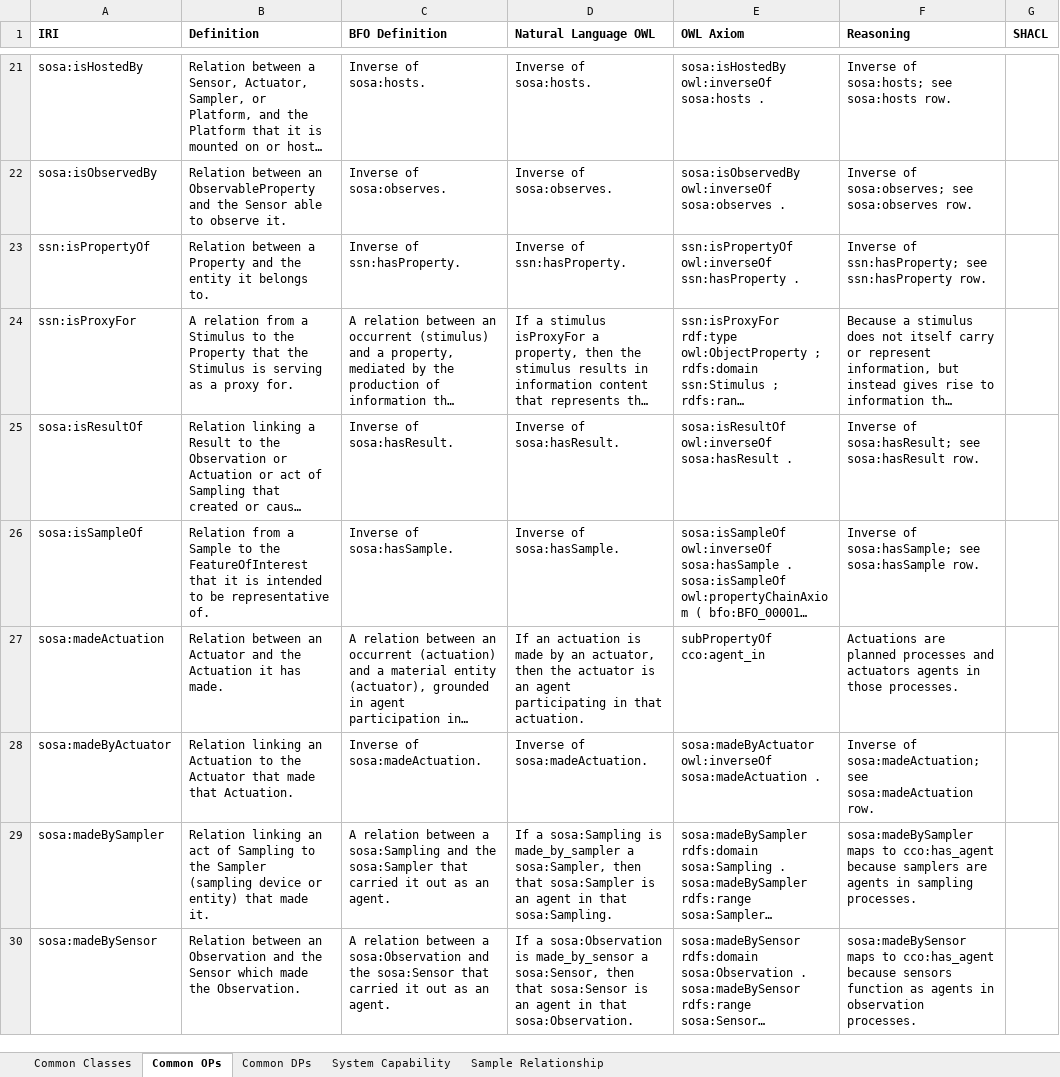
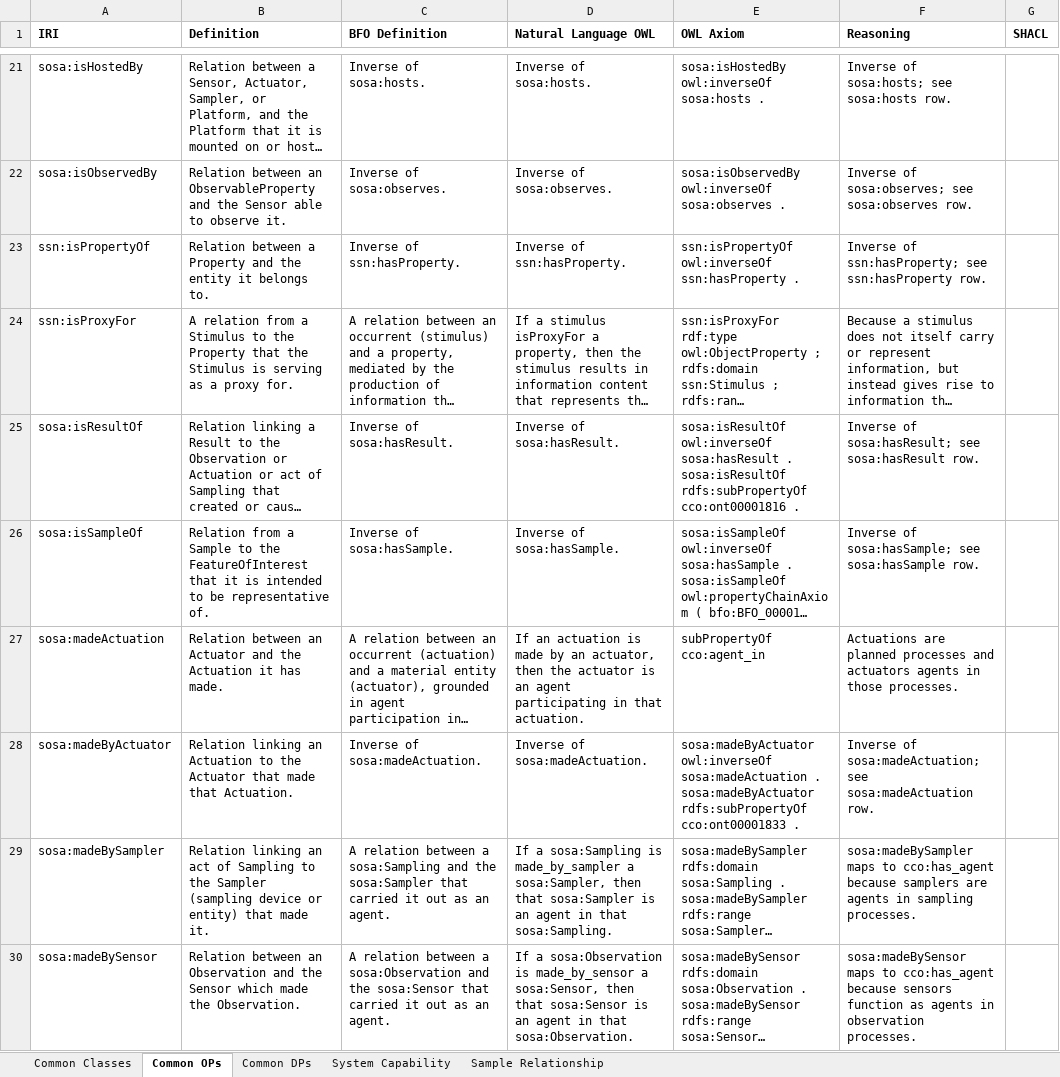
Before and after one commit to BFO-Mappings/SSN-to-BFO, an Excel workbook: Current_SOSA-SSN to BFO-CCO.xlsx, sheet Common OPs, drawn as a sheet; only a part is shown, gaps mark what is left out; long unchanged cells end in …; values as stored, in another font and other column widths than the file's, no borders; ↵ is a line break in a cell; the diff covers the shown part only; the diff names each change by its address in the sheet, - before the commit and + after, or states it on an @@ line.

```diff
--- a/Current_SOSA-SSN to BFO-CCO.xlsx (sheet Common OPs)
+++ b/Current_SOSA-SSN to BFO-CCO.xlsx (sheet Common OPs)
-E25 (OWL Axiom): …sosa:hasResult .
+E25 (OWL Axiom): …sosa:hasResult . ↵ sosa:isResultOf rdfs:subPropertyOf cco:ont00001816 .
-E28 (OWL Axiom): …sosa:madeActuation .
+E28 (OWL Axiom): …sosa:madeActuation . ↵ sosa:madeByActuator rdfs:subPropertyOf cco:ont00001833 .
```
Also changed, not shown: 5 edited cells elsewhere in this sheet, 2 other files.
